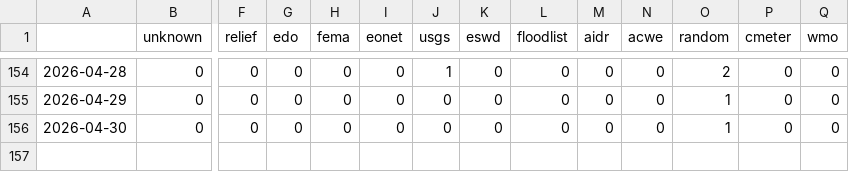
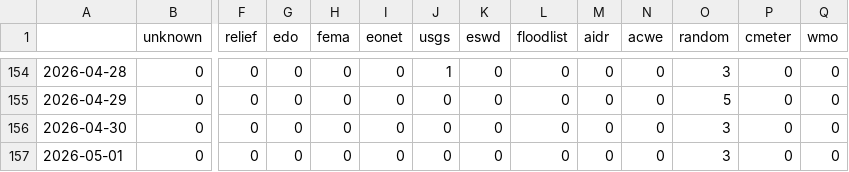
Before and after one commit to kamic-news/dutchExtremes, a CSV file: csv/feeds_date.csv, drawn as a sheet; only a part is shown, gaps mark what is left out; rows hold the shown columns only; the diff covers the shown part only; the diff names each change by its address in the sheet, - before the commit and + after, or states it on an @@ line.

```diff
--- a/csv/feeds_date.csv
+++ b/csv/feeds_date.csv
-O154 (random): 2
+O154 (random): 3
-O155 (random): 1
+O155 (random): 5
-O156 (random): 1
+O156 (random): 3
+row 157: 2026-05-01 | 0 | 0 | 0 | 0 | 0 | 0 | 0 | 0 | 0 | 0 | 3 | 0 | 0
```
Also changed, not shown: 11 edited cells elsewhere in this file, csv/extremes_date.csv, 5 other files.
